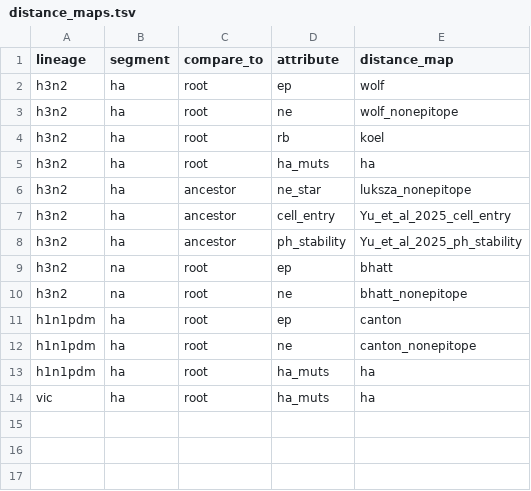
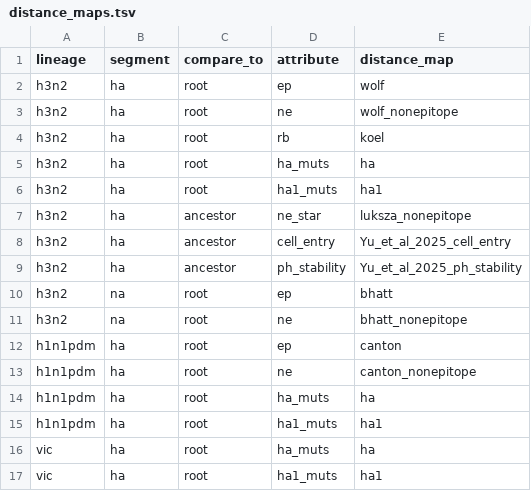
Before and after one commit to nextstrain/seasonal-flu, a TSV file: config/distance_maps.tsv, drawn as a sheet; the diff names each change by its address in the sheet, - before the commit and + after, or states it on an @@ line.

```diff
--- a/config/distance_maps.tsv
+++ b/config/distance_maps.tsv
+row 6: h3n2 | ha | root | ha1_muts | ha1
+row 15: h1n1pdm | ha | root | ha1_muts | ha1
+row 17: vic | ha | root | ha1_muts | ha1
```
Also changed, not shown: 7 other files.
